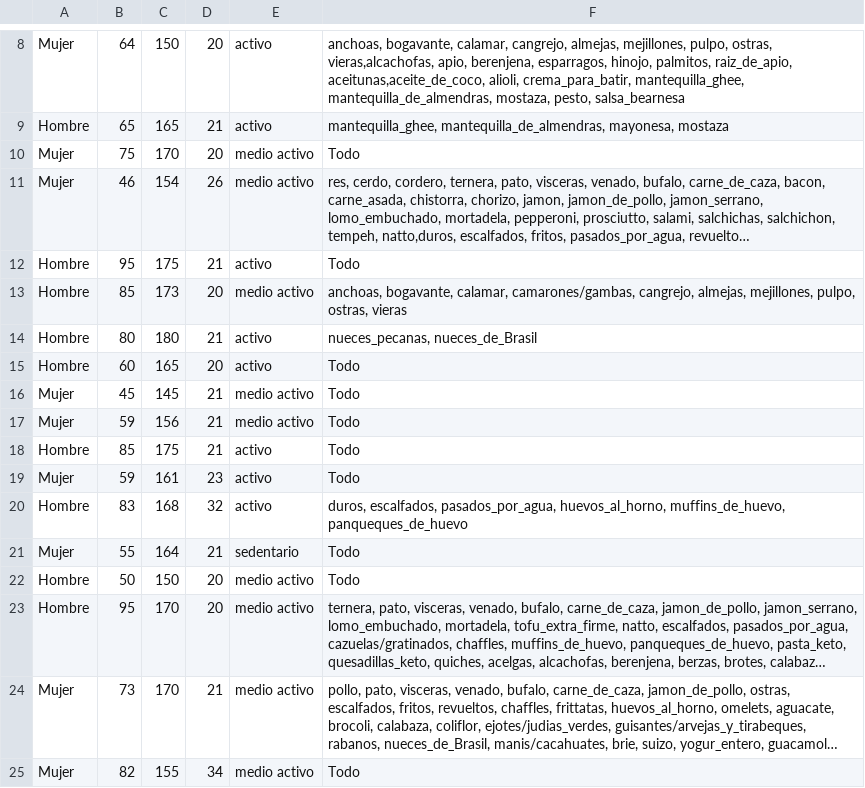
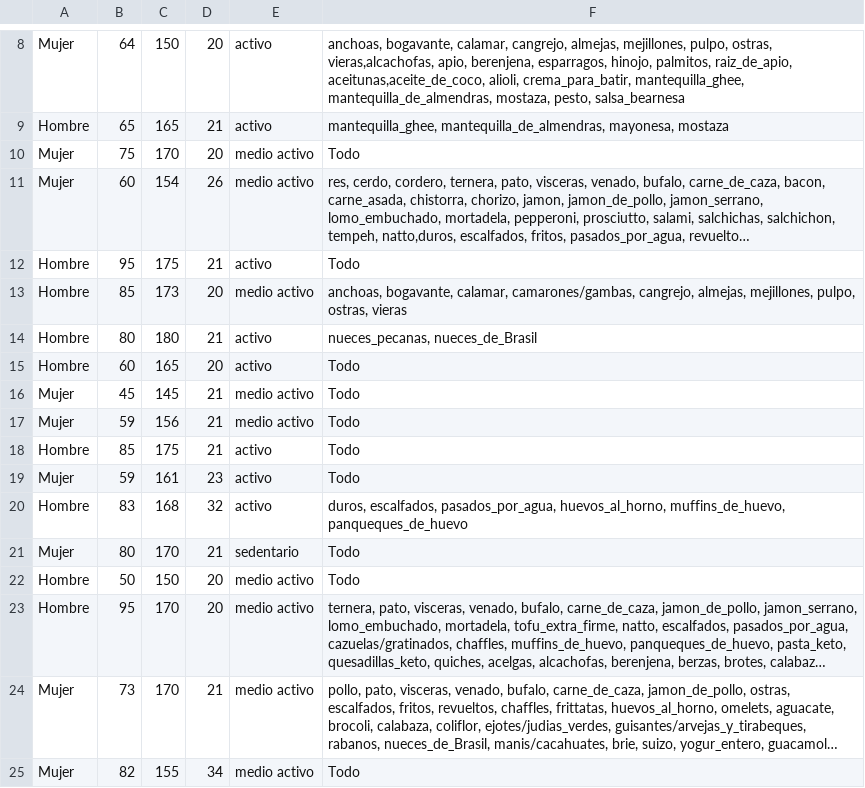
Before and after one commit to DanielSR16/A1_C1-C2_IA, a CSV file: datos_A1_C1-C2.csv, drawn as a sheet; only a part is shown, gaps mark what is left out; long unchanged cells end in …; the diff names each change by its address in the sheet, - before the commit and + after, or states it on an @@ line.

```diff
--- a/datos_A1_C1-C2.csv
+++ b/datos_A1_C1-C2.csv
-B11: 46
+B11: 60
-B21: 55
+B21: 80
-C21: 164
+C21: 170
```
Also changed, not shown: 3 other files.
